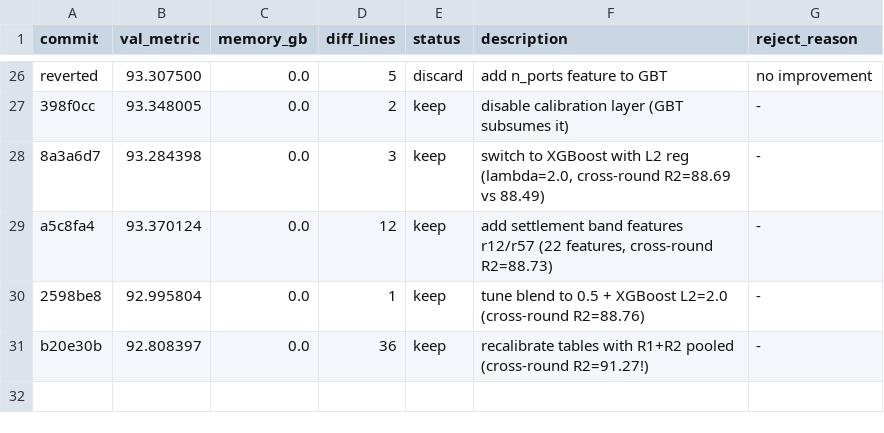
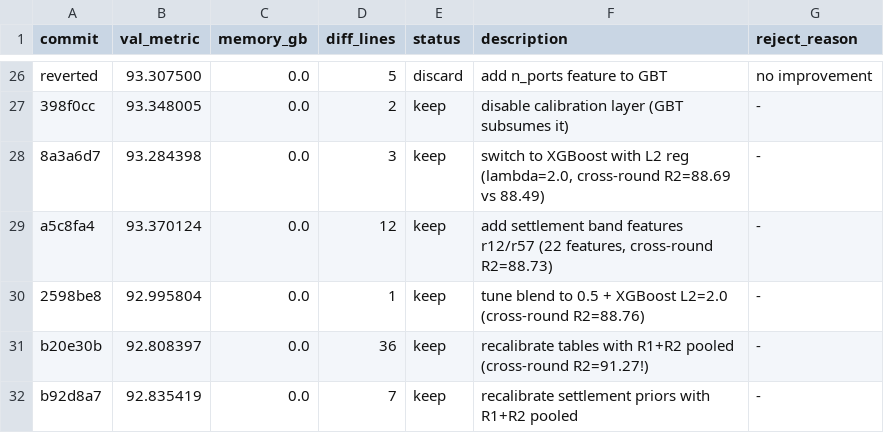
Before and after one commit to Codehagen/ai-nm-2026, a TSV file: tasks/astar-island/results.tsv, drawn as a sheet; only a part is shown, gaps mark what is left out.

Commit message:
experiment: recalibrate settlement priors with R1+R2 pooled data

```diff
--- a/tasks/astar-island/results.tsv
+++ b/tasks/astar-island/results.tsv
@@ -31 +31,2 @@ a5c8fa4	93.370124	0.0	12	keep	add settlement band features r12/r57 (22 features,
 b20e30b	92.808397	0.0	36	keep	recalibrate tables with R1+R2 pooled (cross-round R2=91.27!)	-
+b92d8a7	92.835419	0.0	7	keep	recalibrate settlement priors with R1+R2 pooled	-
```
Also changed, not shown: 1 other file.
